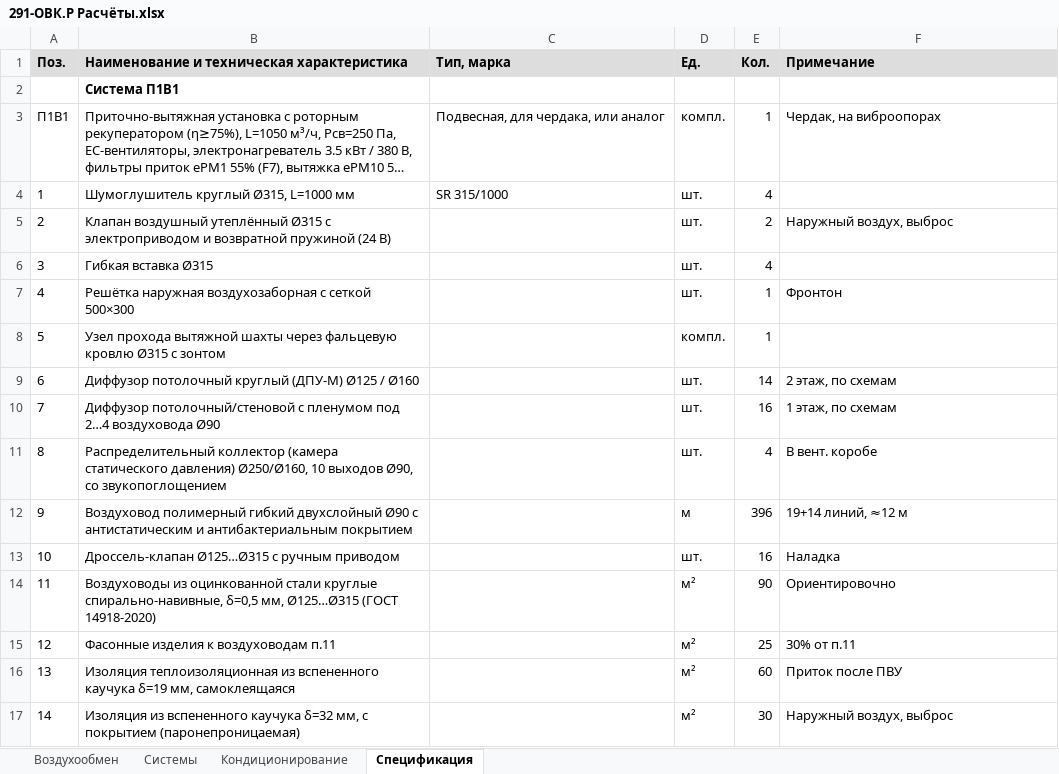
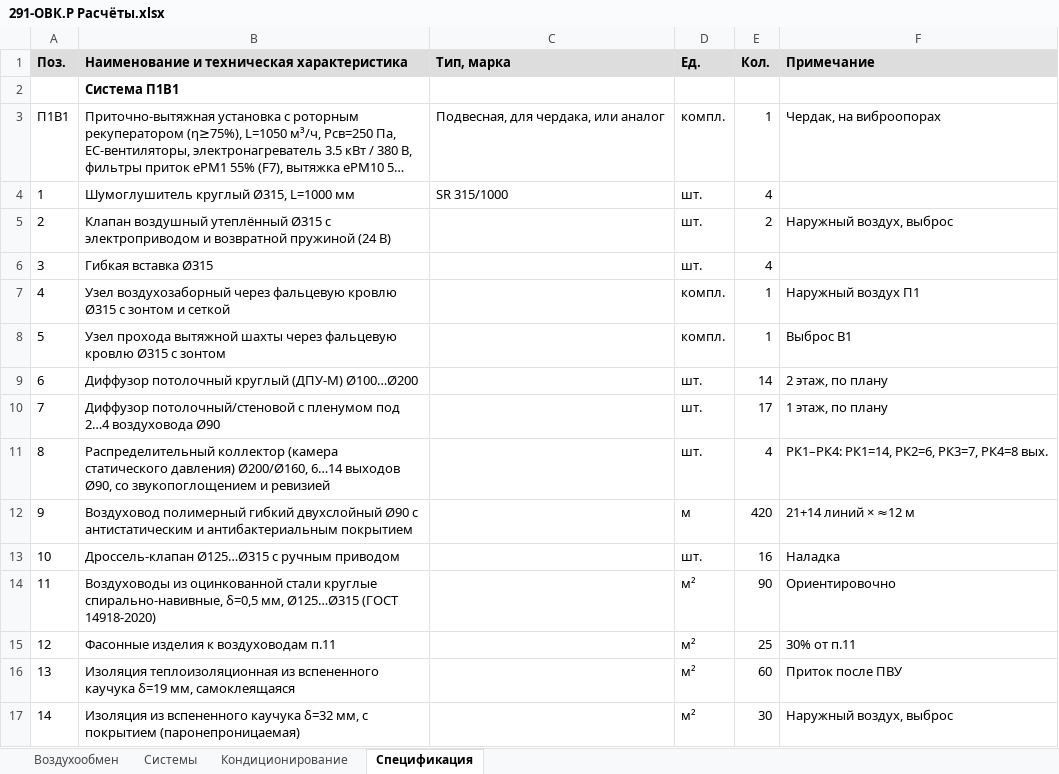
Before and after one commit to romanovandrey1979/romanov1979andi, an Excel workbook: ОВК/291-ОВК.Р Расчёты.xlsx, sheet Спецификация, drawn as a sheet; only a part is shown; long unchanged cells end in …; values as stored, in another font and other column widths than the file's, no borders; the diff names each change by its address in the sheet, - before the commit and + after, or states it on an @@ line.

```diff
--- a/ОВК/291-ОВК.Р Расчёты.xlsx (sheet Спецификация)
+++ b/ОВК/291-ОВК.Р Расчёты.xlsx (sheet Спецификация)
-B7: Решётка наружная воздухозаборная с сеткой 500×300
+B7: Узел воздухозаборный через фальцевую кровлю Ø315 с зонтом и сеткой
-D7 (Ед.): шт.
+D7 (Ед.): компл.
-F7 (Примечание): Фронтон
+F7 (Примечание): Наружный воздух П1
-F8 (Примечание): (empty)
+F8 (Примечание): Выброс В1
-B9: …круглый (ДПУ-М) Ø125 / Ø160
+B9: …круглый (ДПУ-М) Ø100…Ø200
-F9 (Примечание): 2 этаж, по схемам
+F9 (Примечание): 2 этаж, по плану
-E10 (Кол.): 16
+E10 (Кол.): 17
-F10 (Примечание): 1 этаж, по схемам
+F10 (Примечание): 1 этаж, по плану
-B11: …статического давления) Ø250/Ø160, 10 выходов Ø90, со звукопоглощением
+B11: …статического давления) Ø200/Ø160, 6…14 выходов Ø90, со звукопоглощением и ревизией
-F11 (Примечание): В вент. коробе
+F11 (Примечание): РК1–РК4: РК1=14, РК2=6, РК3=7, РК4=8 вых.
-E12 (Кол.): 396
+E12 (Кол.): 420
-F12 (Примечание): 19+14 линий, ≈12 м
+F12 (Примечание): 21+14 линий × ≈12 м
```
Also changed, not shown: 5 other files.
